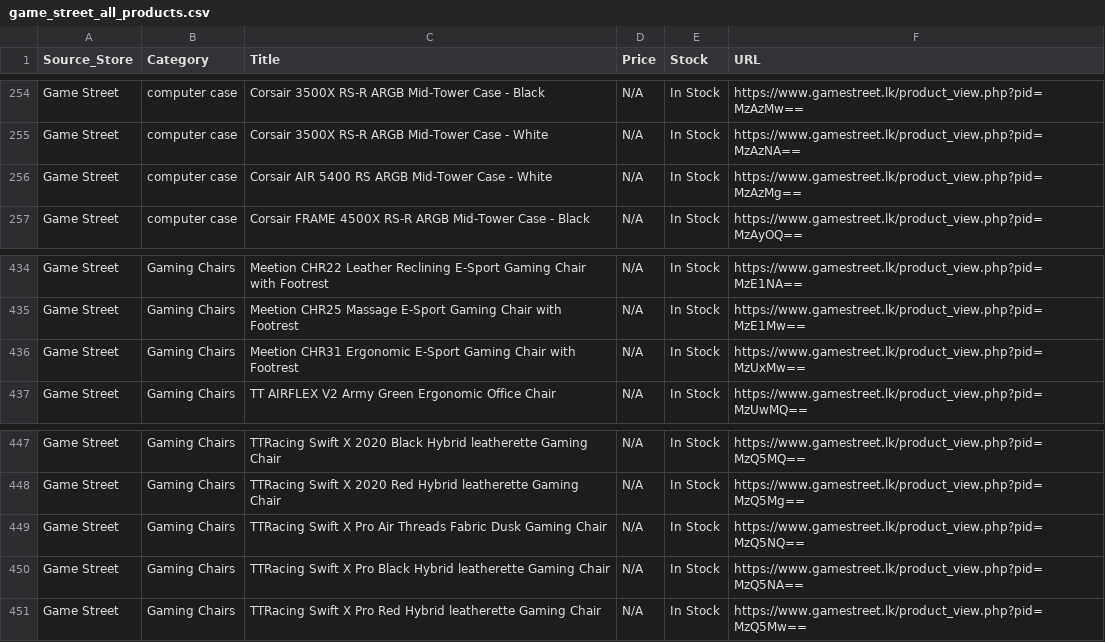
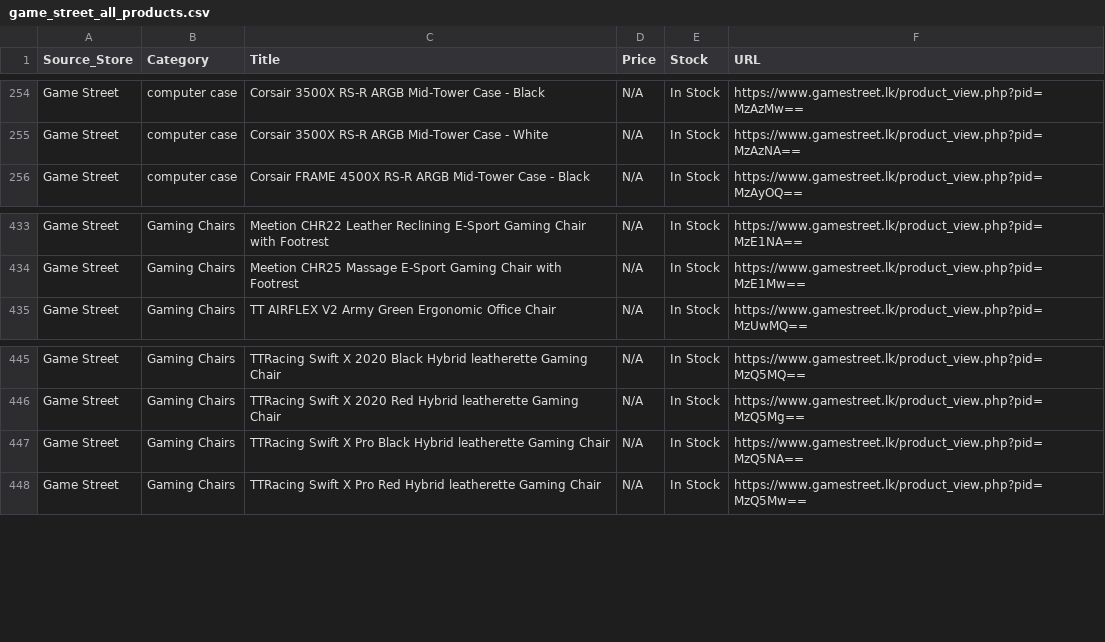
Before and after one commit to ChalanaDilshan/rig-recon, a CSV file: data/raw/game_street_all_products.csv, drawn as a sheet; only a part is shown, gaps mark what is left out; the diff names each change by its address in the sheet, - before the commit and + after, or states it on an @@ line.

```diff
--- a/data/raw/game_street_all_products.csv
+++ b/data/raw/game_street_all_products.csv
-row 256: Game Street | computer case | Corsair AIR 5400 RS ARGB Mid-Tower Case - White | N/A | In Stock | https://www.gamestreet.lk/product_view.php?pid=MzAzMg==
-row 436: Game Street | Gaming Chairs | Meetion CHR31 Ergonomic E-Sport Gaming Chair with Footrest | N/A | In Stock | https://www.gamestreet.lk/product_view.php?pid=MzUxMw==
-row 449: Game Street | Gaming Chairs | TTRacing Swift X Pro Air Threads Fabric Dusk Gaming Chair | N/A | In Stock | https://www.gamestreet.lk/product_view.php?pid=MzQ5NQ==
```
Also changed, not shown: data/raw/galle_laptop_all_products.csv, data/raw/nanotek_all_products.csv, 7 other files.
